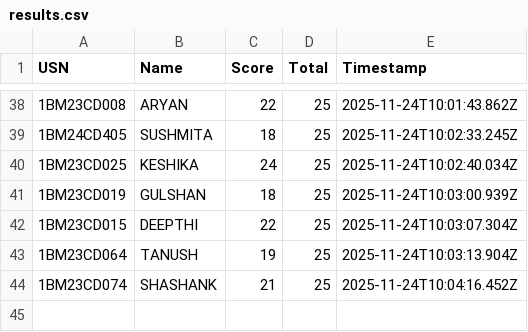
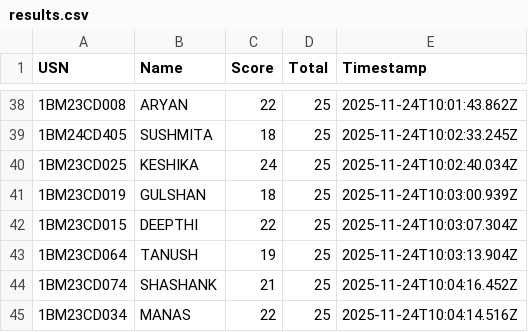
Before and after one commit to Kalyancds/time-series-quiz, a CSV file: results.csv, drawn as a sheet; only a part is shown, gaps mark what is left out.

Commit message:
Append to results.csv

```diff
--- a/results.csv
+++ b/results.csv
@@ -44 +44,2 @@ USN,Name,Score,Total,Timestamp
 1BM23CD074,SHASHANK,21,25,2025-11-24T10:04:16.452Z
+1BM23CD034,MANAS,22,25,2025-11-24T10:04:14.516Z
```
